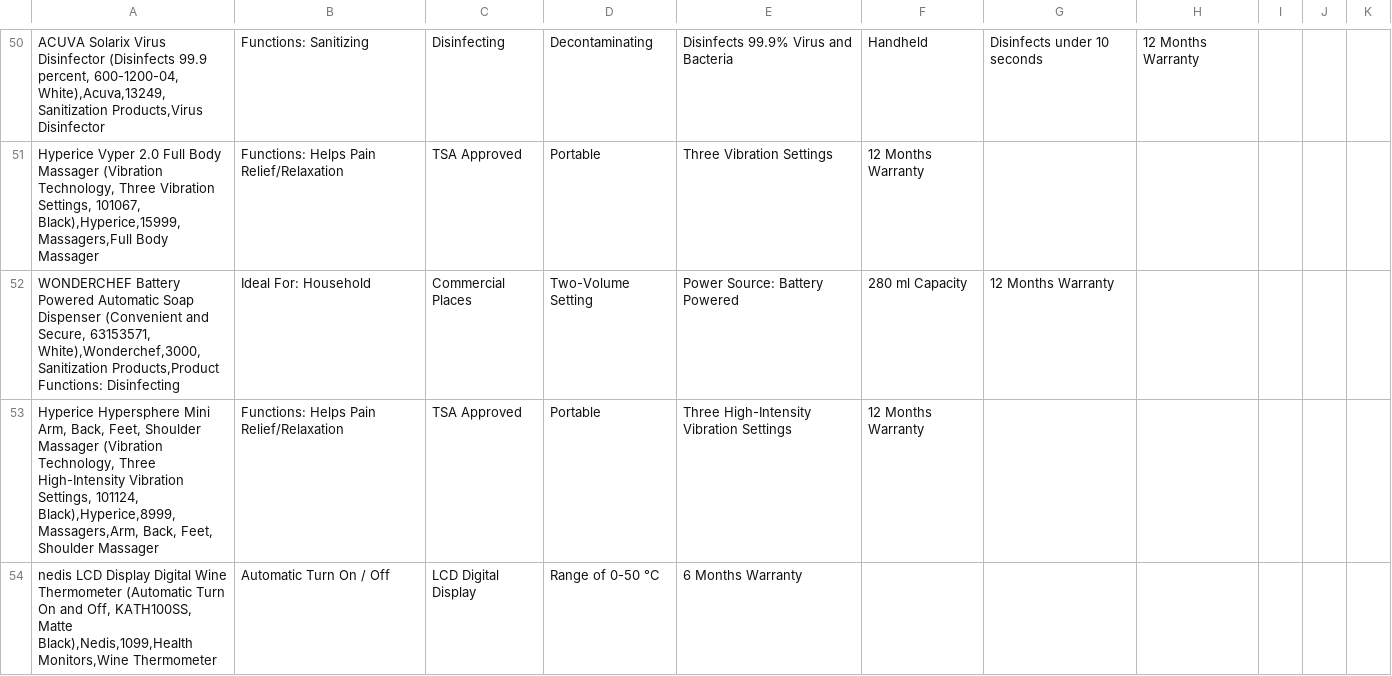
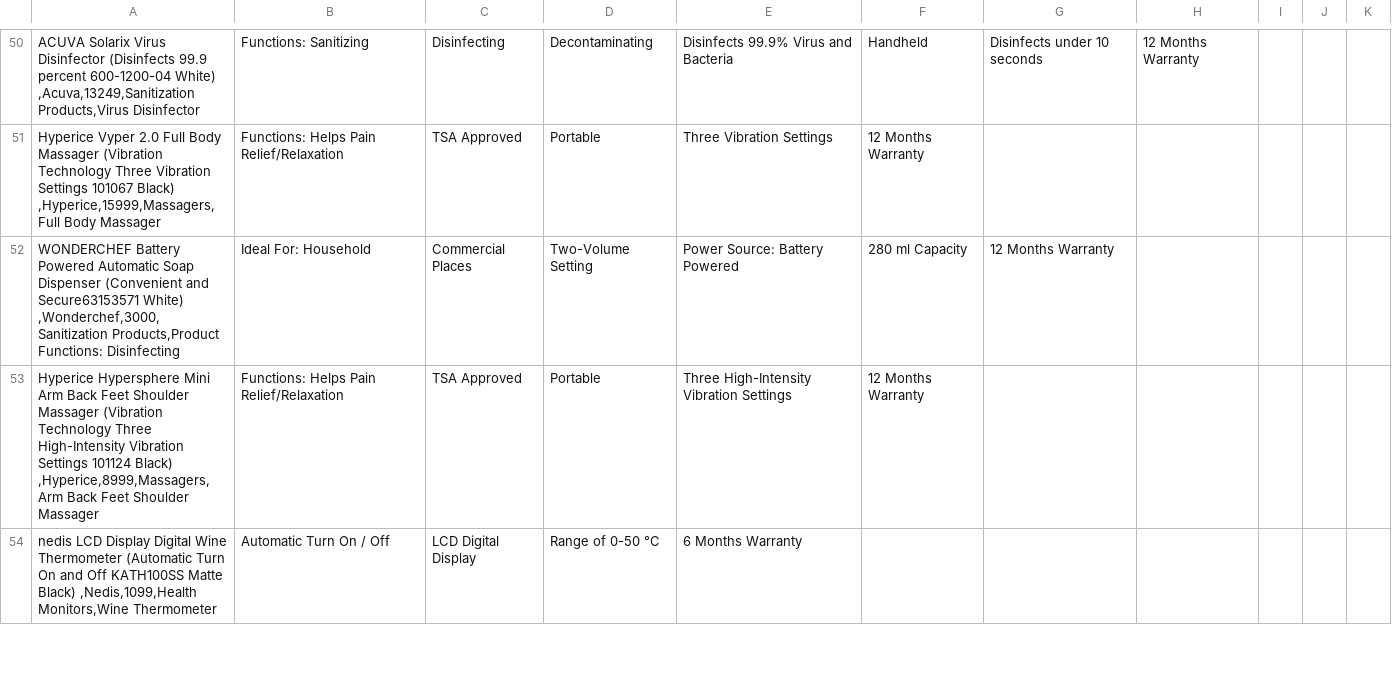
Before and after one commit to robinsingh1309/Croma, a CSV file: src/csv/health-fitness.csv, drawn as a sheet; only a part is shown, gaps mark what is left out; the diff covers the shown part only; the diff names each change by its address in the sheet, - before the commit and + after, or states it on an @@ line.

```diff
--- a/src/csv/health-fitness.csv
+++ b/src/csv/health-fitness.csv
-A50: …(Disinfects 99.9 percent, 600-1200-04, White),Acuva,13249,Sanitization Products,Virus Disinfector
+A50: …(Disinfects 99.9 percent 600-1200-04 White) ,Acuva,13249,Sanitization Products,Virus Disinfector
-A51: …Massager (Vibration Technology, Three Vibration Settings, 101067, Black),Hyperice,15999,Massagers,Full Body Massager
+A51: …Massager (Vibration Technology Three Vibration Settings 101067 Black) ,Hyperice,15999,Massagers,Full Body Massager
-A52: …(Convenient and Secure, 63153571, White),Wonderchef,3000,Sanitization Products,Product Functions:…
+A52: …(Convenient and Secure63153571 White) ,Wonderchef,3000,Sanitization Products,Product Functions:…
-A53: …Hypersphere Mini Arm, Back, Feet, Shoulder Massager (Vibration Technology, Three High-Intensity Vibration Settings, 101124, Black),Hyperice,8999,Massagers,Arm, Back, Feet, Shoulder Massager
+A53: …Hypersphere Mini Arm Back Feet Shoulder Massager (Vibration Technology Three High-Intensity Vibration Settings 101124 Black) ,Hyperice,8999,Massagers,Arm Back Feet Shoulder Massager
-A54: …On and Off, KATH100SS, Matte Black),Nedis,1099,Health Monitors,Wine Thermometer
+A54: …On and Off KATH100SS Matte Black) ,Nedis,1099,Health Monitors,Wine Thermometer
```
Also changed, not shown: 79 edited cells elsewhere in this file, src/csv/gaming.csv, src/csv/grooming-wellness.csv, 14 other files.
